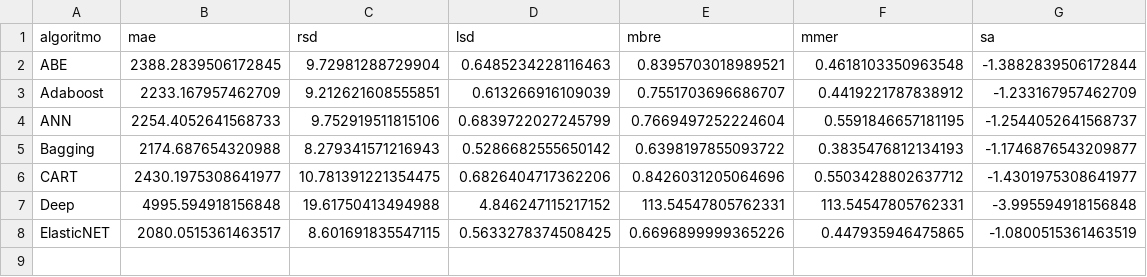
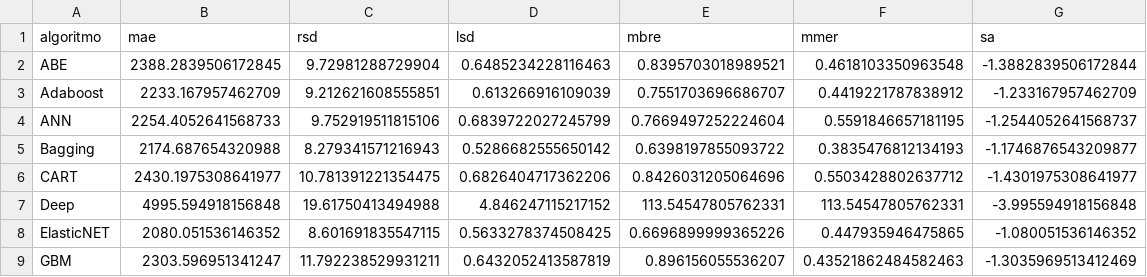
Before and after one commit to albertofernandezs/machine-learning, a CSV file: actualizacion/Desharnais.csv, drawn as a sheet.

Commit message:
Implementacion de algoritmos

```diff
--- a/actualizacion/Desharnais.csv
+++ b/actualizacion/Desharnais.csv
@@ -7,2 +7,3 @@ CART,2430.1975308641977,10.781391221354475,0.6826404717362206,0.8426031205064696
 Deep,4995.594918156848,19.61750413494988,4.846247115217152,113.54547805762331,113.54547805762331,-3.995594918156848
-ElasticNET,2080.0515361463517,8.601691835547115,0.5633278374508425,0.6696899999365226,0.447935946475865,-1.0800515361463519
+ElasticNET,2080.051536146352,8.601691835547115,0.5633278374508425,0.6696899999365226,0.447935946475865,-1.080051536146352
+GBM,2303.596951341247,11.792238529931211,0.6432052413587819,0.896156055536207,0.43521862484582463,-1.3035969513412469
```
